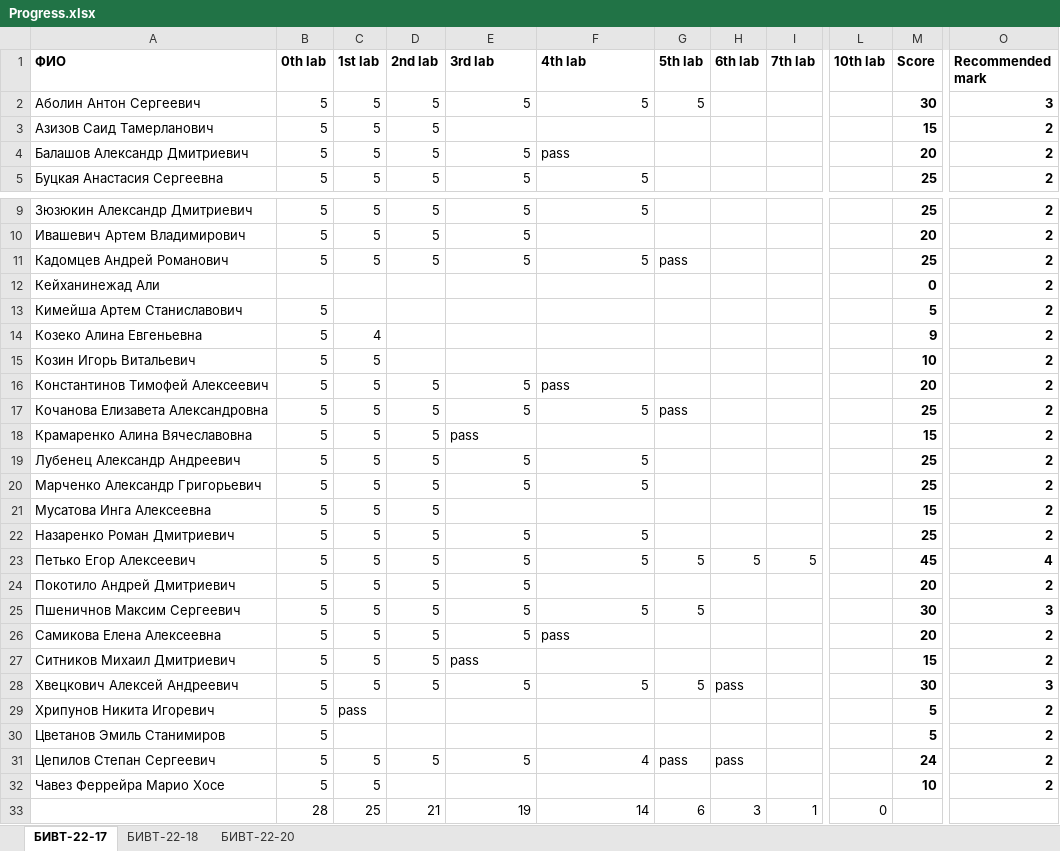
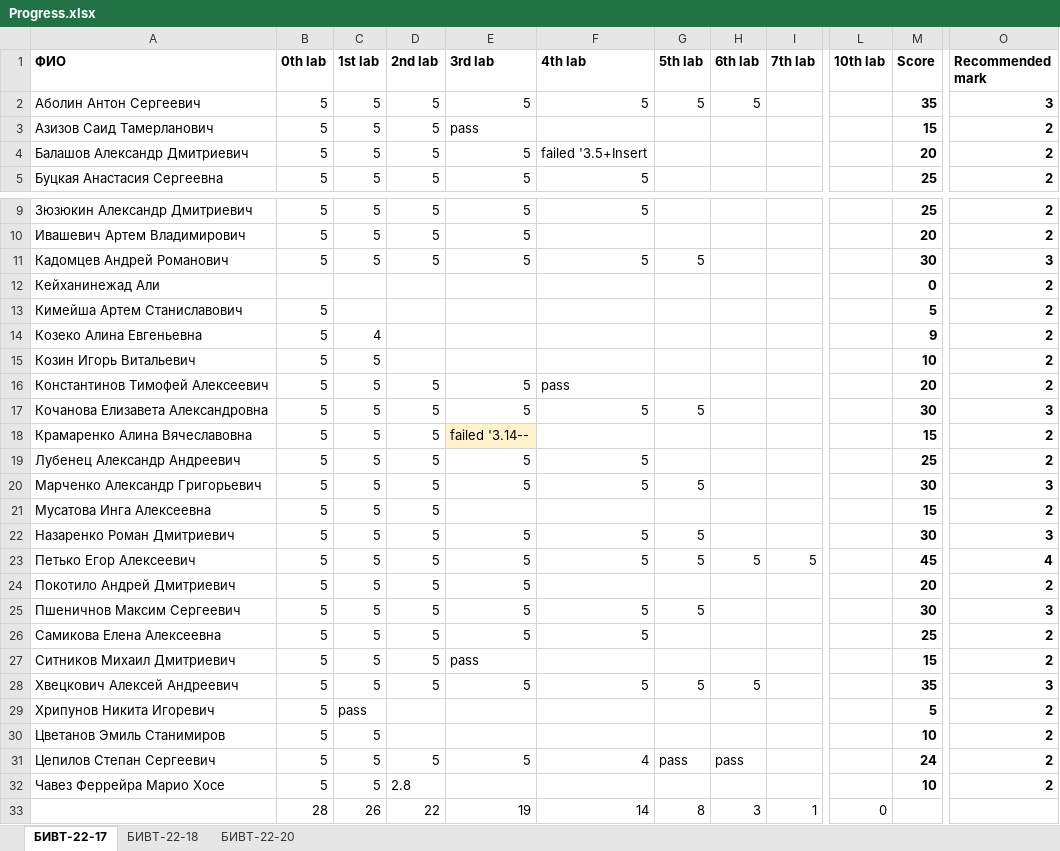
Before and after one commit to NemirovichMark/1st_Lesson, an Excel workbook: Progress.xlsx, sheet БИВТ-22-17, drawn as a sheet; only a part is shown, gaps mark what is left out; values as stored, in another font and other column widths than the file's, no borders; conditional formats not drawn; the diff names each change by its address in the sheet, - before the commit and + after, or states it on an @@ line.

Commit message:
Add files via upload

```diff
--- a/Progress.xlsx (sheet БИВТ-22-17)
+++ b/Progress.xlsx (sheet БИВТ-22-17)
-H2 (6th lab): (empty)
+H2 (6th lab): 5
-M2 (Score): 30
+M2 (Score): 35
-E3 (3rd lab): (empty)
+E3 (3rd lab): pass
-F4 (4th lab): pass
+F4 (4th lab): failed '3.5+Insert
-G11 (5th lab): pass
+G11 (5th lab): 5
-M11 (Score): 25
+M11 (Score): 30
-O11 (Recommended mark): 2
+O11 (Recommended mark): 3
-G17 (5th lab): pass
+G17 (5th lab): 5
-M17 (Score): 25
+M17 (Score): 30
-O17 (Recommended mark): 2
+O17 (Recommended mark): 3
-E18 (3rd lab): pass
+E18 (3rd lab): failed '3.14--
-E18 fill: none
+E18 fill: #FFF2CC
-G20 (5th lab): (empty)
+G20 (5th lab): 5
-M20 (Score): 25
+M20 (Score): 30
-O20 (Recommended mark): 2
+O20 (Recommended mark): 3
-G22 (5th lab): (empty)
+G22 (5th lab): 5
-M22 (Score): 25
+M22 (Score): 30
-O22 (Recommended mark): 2
+O22 (Recommended mark): 3
-F26 (4th lab): pass
+F26 (4th lab): 5
-M26 (Score): 20
+M26 (Score): 25
-H28 (6th lab): pass
+H28 (6th lab): 5
-M28 (Score): 30
+M28 (Score): 35
-C30 (1st lab): (empty)
+C30 (1st lab): 5
-M30 (Score): 5
+M30 (Score): 10
-D32 (2nd lab): (empty)
+D32 (2nd lab): 2.8
-C33 (1st lab): 25
+C33 (1st lab): 26
-D33 (2nd lab): 21
+D33 (2nd lab): 22
-G33 (5th lab): 6
+G33 (5th lab): 8
```
Also changed, not shown: sheet БИВТ-22-18, sheet БИВТ-22-20.
